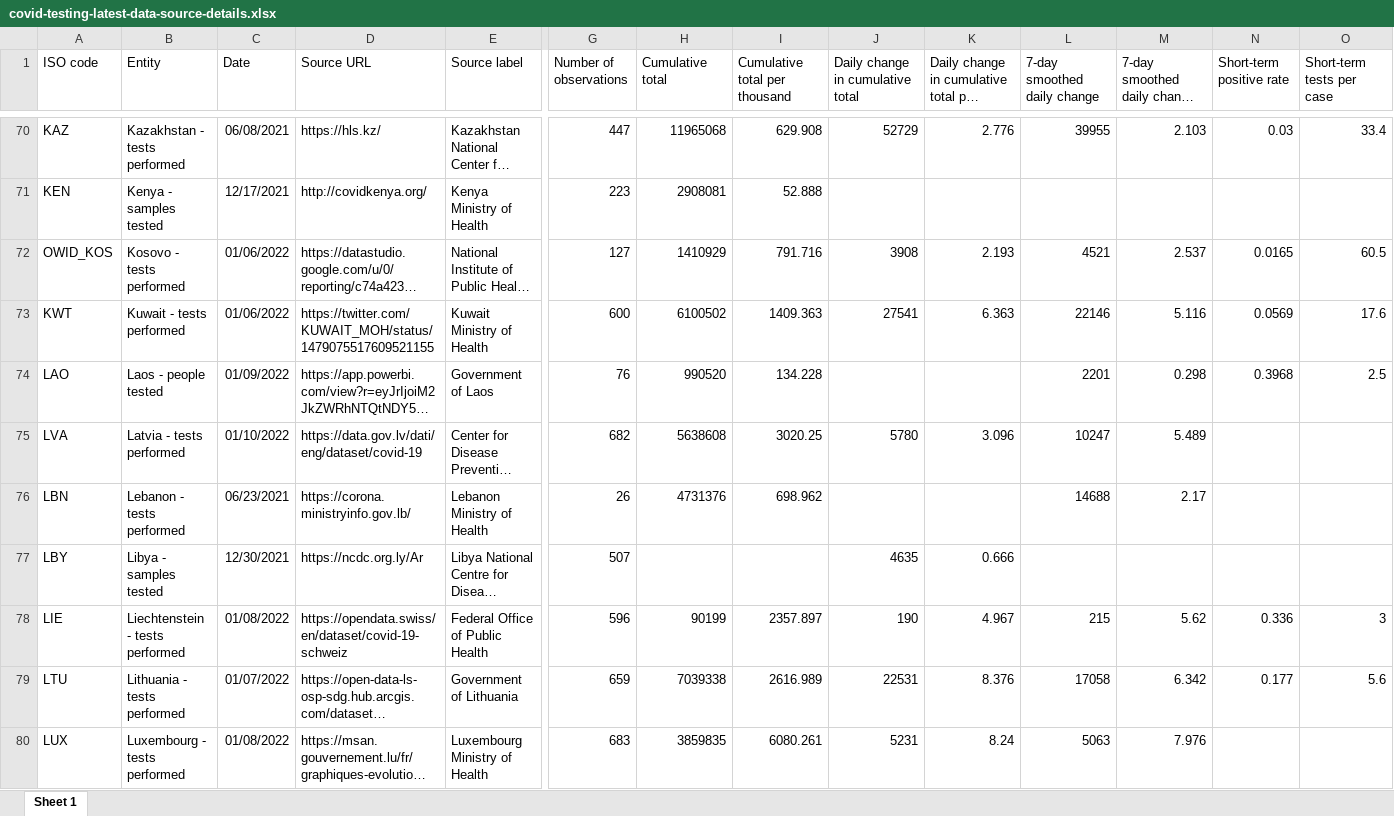
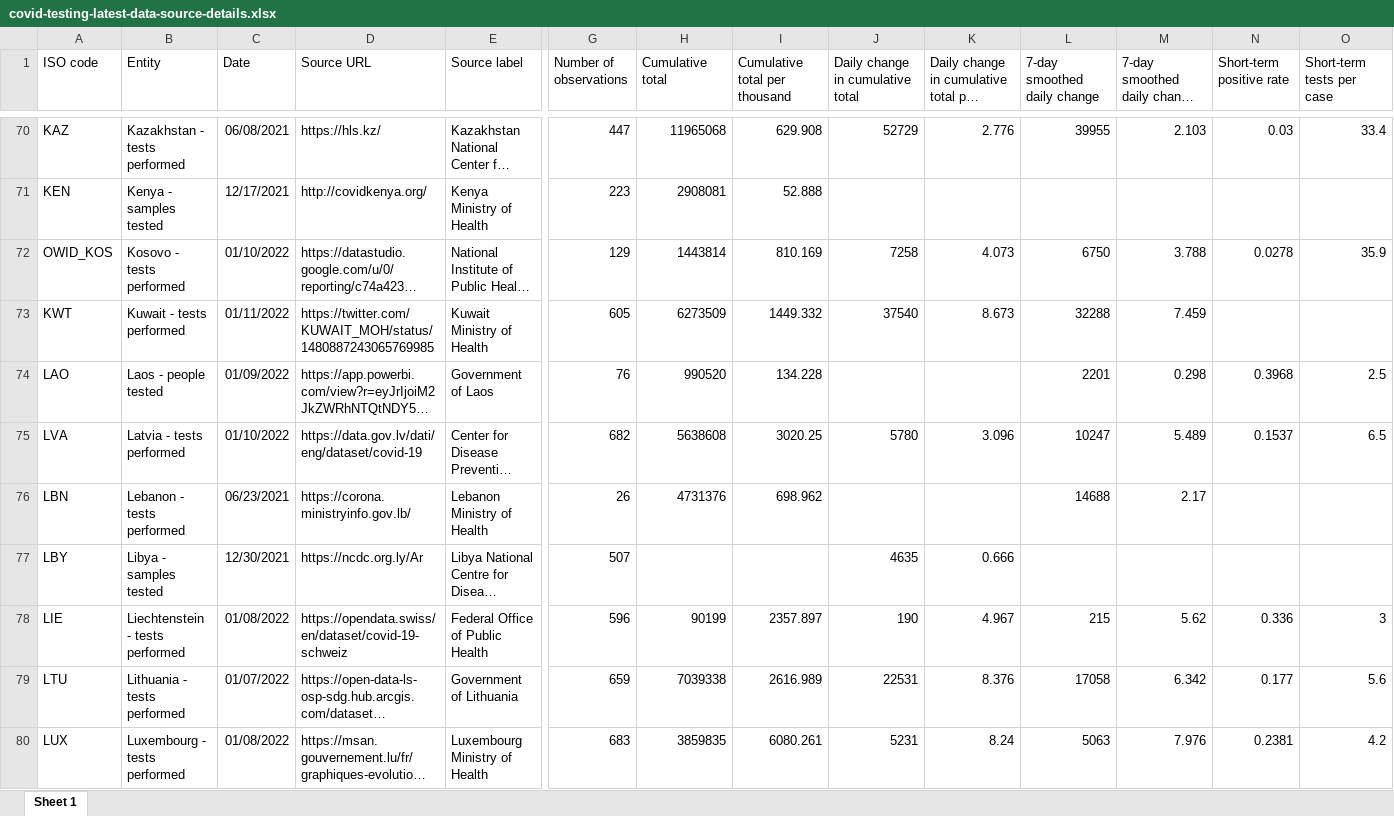
Before and after one commit to upamapsb/Upama, an Excel workbook: public/data/testing/covid-testing-latest-data-source-details.xlsx, sheet Sheet 1, drawn as a sheet; only a part is shown, gaps mark what is left out; long unchanged cells end in …; values as stored, in another font and other column widths than the file's, no borders; the diff covers the shown part only; the diff names each change by its address in the sheet, - before the commit and + after, or states it on an @@ line.

```diff
--- a/public/data/testing/covid-testing-latest-data-source-details.xlsx (sheet Sheet 1)
+++ b/public/data/testing/covid-testing-latest-data-source-details.xlsx (sheet Sheet 1)
-C72 (Date): 01/06/2022
+C72 (Date): 01/10/2022
-G72 (Number of observations): 127
+G72 (Number of observations): 129
-H72 (Cumulative total): 1410929
+H72 (Cumulative total): 1443814
-I72 (Cumulative total per thousand): 791.716
+I72 (Cumulative total per thousand): 810.169
-J72 (Daily change in cumulative total): 3908
+J72 (Daily change in cumulative total): 7258
-K72: 2.193
+K72: 4.073
-L72 (7-day smoothed daily change): 4521
+L72 (7-day smoothed daily change): 6750
-M72: 2.537
+M72: 3.788
-N72 (Short-term positive rate): 0.0165
+N72 (Short-term positive rate): 0.0278
-O72 (Short-term tests per case): 60.5
+O72 (Short-term tests per case): 35.9
-C73 (Date): 01/06/2022
+C73 (Date): 01/11/2022
-D73 (Source URL): https://twitter.com/KUWAIT_MOH/status/1479075517609521155
+D73 (Source URL): https://twitter.com/KUWAIT_MOH/status/1480887243065769985
-G73 (Number of observations): 600
+G73 (Number of observations): 605
-H73 (Cumulative total): 6100502
+H73 (Cumulative total): 6273509
-I73 (Cumulative total per thousand): 1409.363
+I73 (Cumulative total per thousand): 1449.332
-J73 (Daily change in cumulative total): 27541
+J73 (Daily change in cumulative total): 37540
-K73: 6.363
+K73: 8.673
-L73 (7-day smoothed daily change): 22146
+L73 (7-day smoothed daily change): 32288
-M73: 5.116
+M73: 7.459
-N73 (Short-term positive rate): 0.0569
+N73 (Short-term positive rate): (empty)
-O73 (Short-term tests per case): 17.6
+O73 (Short-term tests per case): (empty)
-N75 (Short-term positive rate): (empty)
+N75 (Short-term positive rate): 0.1537
-O75 (Short-term tests per case): (empty)
+O75 (Short-term tests per case): 6.5
-N80 (Short-term positive rate): (empty)
+N80 (Short-term positive rate): 0.2381
-O80 (Short-term tests per case): (empty)
+O80 (Short-term tests per case): 4.2
```
Also changed, not shown: 273 edited cells elsewhere in this sheet, 6 other files.
